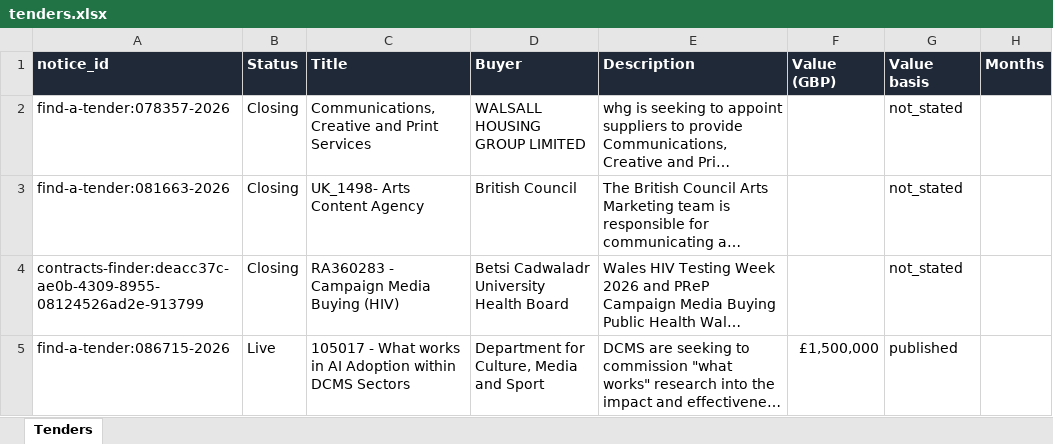
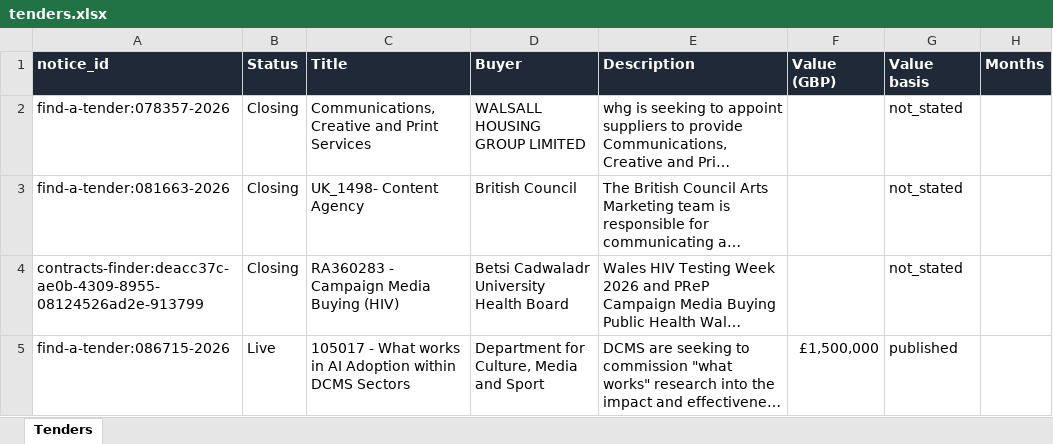
Before and after one commit to finnhannah99/Tender-Tracker, an Excel workbook: tenders.xlsx, sheet Tenders, drawn as a sheet; only a part is shown; long unchanged cells end in …; values as stored, in another font and other column widths than the file's, no borders; conditional formats not drawn; the diff names each change by its address in the sheet, - before the commit and + after, or states it on an @@ line.

Commit message:
Update tenders.xlsx - 2026-09-15

```diff
--- a/tenders.xlsx (sheet Tenders)
+++ b/tenders.xlsx (sheet Tenders)
-C3 (Title): UK_1498- Arts Content Agency
+C3 (Title): UK_1498- Content Agency
```
